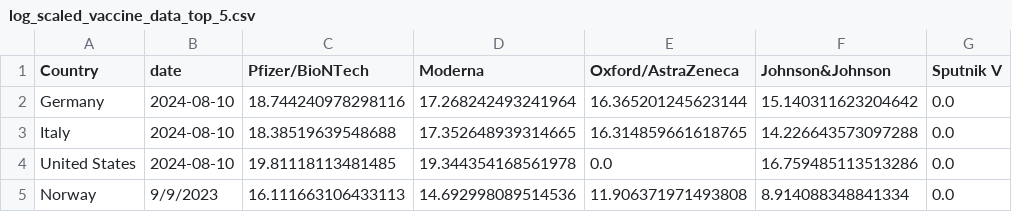
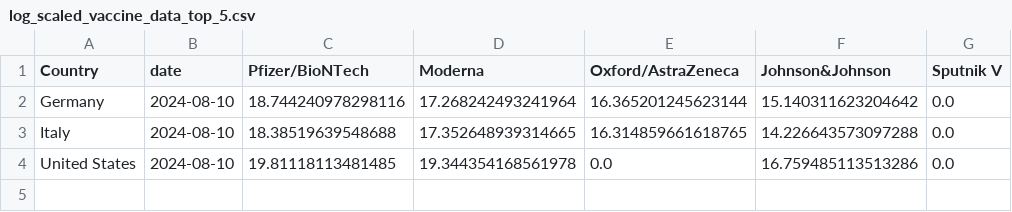
Before and after one commit to srixfurixo/COS30045-Group-Project, a CSV file: Datasets/log_scaled_vaccine_data_top_5.csv, drawn as a sheet.

```diff
--- a/Datasets/log_scaled_vaccine_data_top_5.csv
+++ b/Datasets/log_scaled_vaccine_data_top_5.csv
@@ -4,2 +4 @@ Italy,2024-08-10,18.38519639548688,17.352648939314665,16.314859661618765,14.2266
 United States,2024-08-10,19.81118113481485,19.344354168561978,0.0,16.759485113513286,0.0
-Norway,9/9/2023,16.111663106433113,14.692998089514536,11.906371971493808,8.914088348841334,0.0
```
Also changed, not shown: Datasets/log_scaled_vaccine_data_bottom_5.csv, 4 other files.
